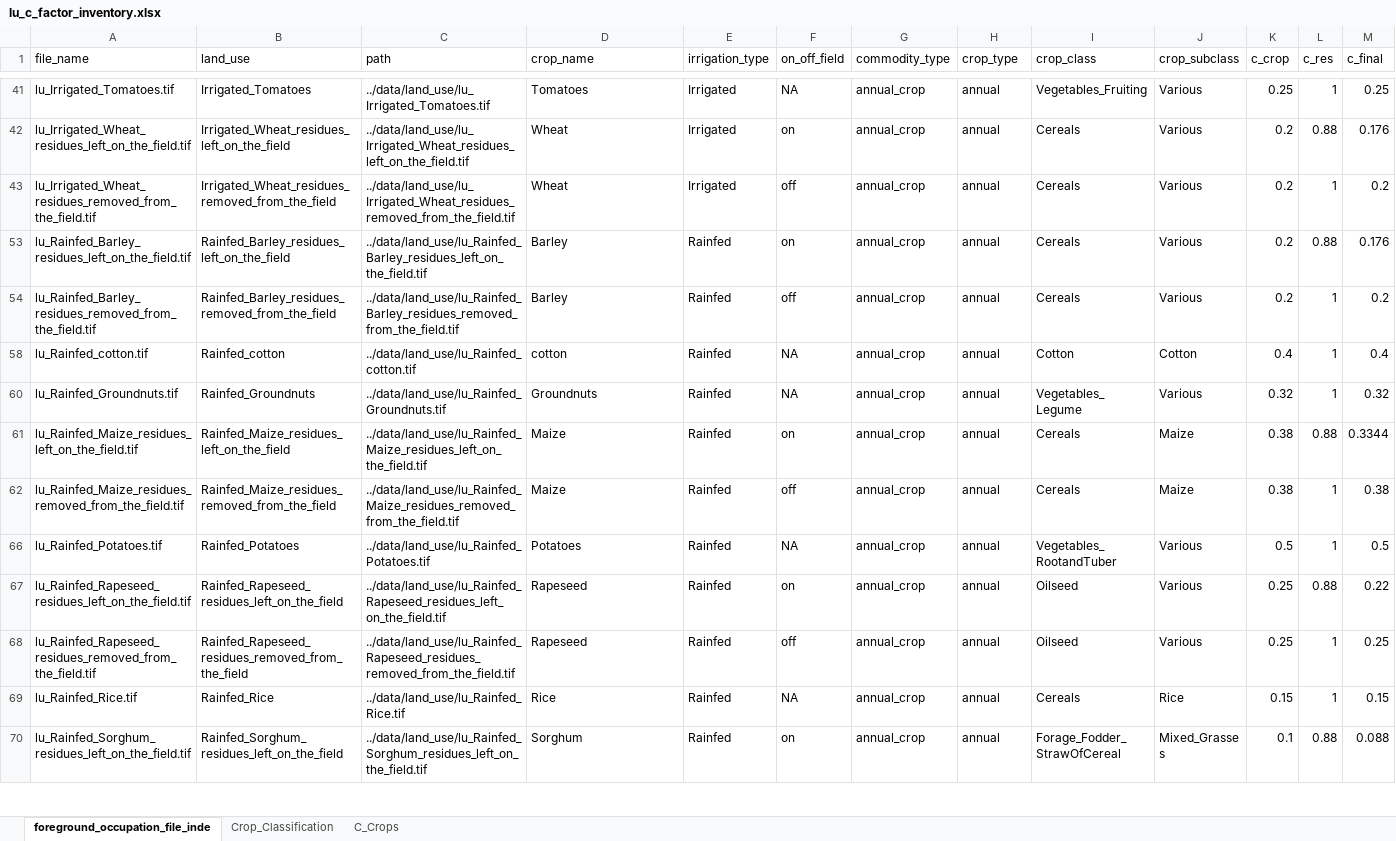
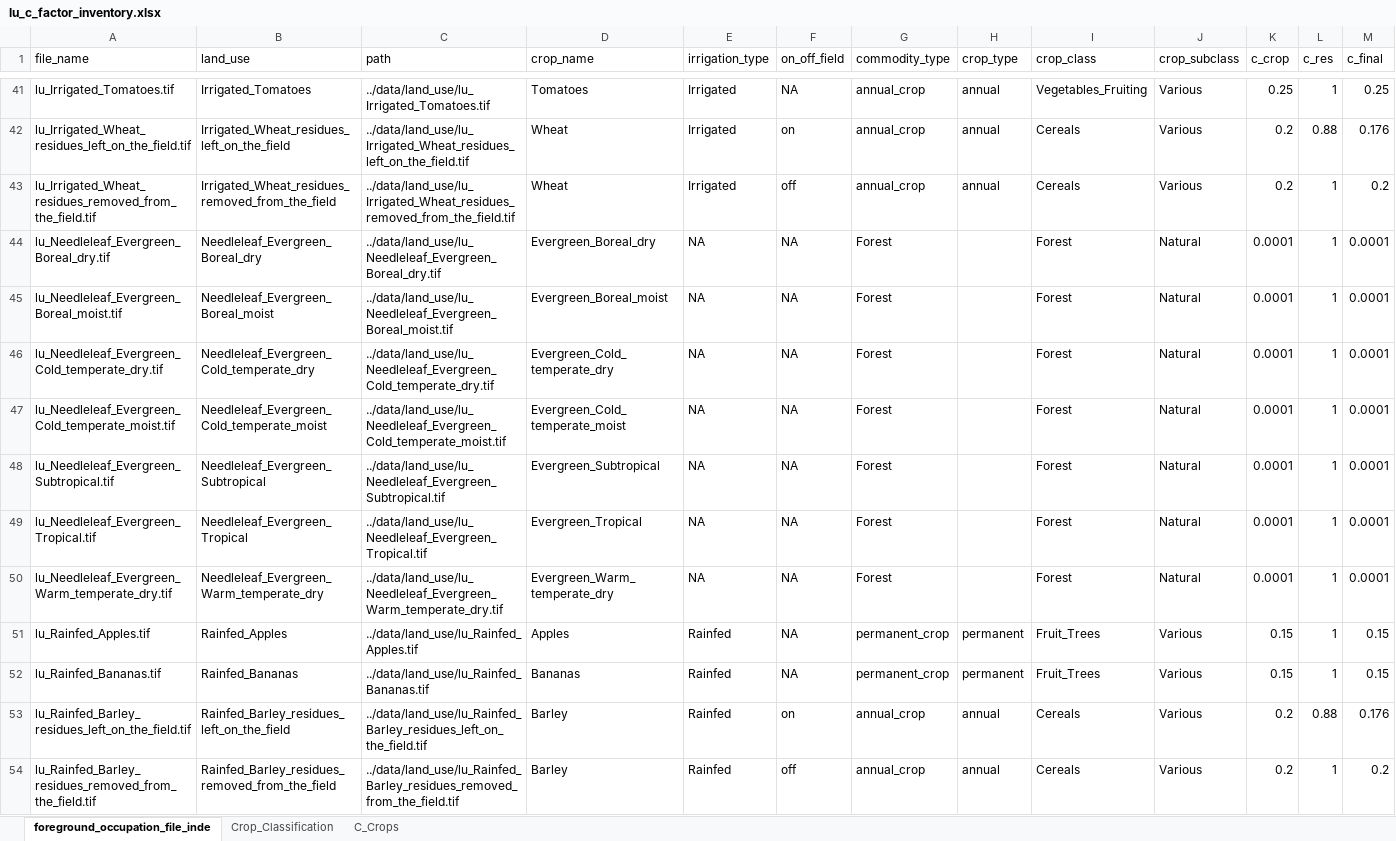
Before and after one commit to cloyolaangosto/SBTN_Land_LEAFs, an Excel workbook: data/crops/lu_c_factor_inventory.xlsx, sheet foreground_occupation_file_inde, drawn as a sheet; only a part is shown, gaps mark what is left out; the shorter side is filled out with more unchanged rows; values as stored, in another font and other column widths than the file's, no borders; table styles not drawn; the diff covers the shown part only; the diff names each change by its address in the sheet, - before the commit and + after, or states it on an @@ line.

Commit message:
fixed some crops annual vs perennial classification

```diff
--- a/data/crops/lu_c_factor_inventory.xlsx (sheet foreground_occupation_file_inde)
+++ b/data/crops/lu_c_factor_inventory.xlsx (sheet foreground_occupation_file_inde)
@@ row 44 unhidden: lu_Needleleaf_Evergreen_Boreal_dry.tif | Needleleaf_Evergreen_Boreal_dry | ../data/land_use/lu_Needleleaf_Evergreen_Boreal_dry.tif | Evergreen_Boreal_dry | NA | NA | Forest |  | Forest | Natural | 0.0001 | 1 | 0.0001 @@
@@ row 45 unhidden: lu_Needleleaf_Evergreen_Boreal_moist.tif | Needleleaf_Evergreen_Boreal_moist | ../data/land_use/lu_Needleleaf_Evergreen_Boreal_moist.tif | Evergreen_Boreal_moist | NA | NA | Forest |  | Forest | Natural | 0.0001 | 1 | 0.0001 @@
@@ row 46 unhidden: lu_Needleleaf_Evergreen_Cold_temperate_dry.tif | Needleleaf_Evergreen_Cold_temperate_dry | ../data/land_use/lu_Needleleaf_Evergreen_Cold_temperate_dry.tif | Evergreen_Cold_temperate_dry | NA | NA | Forest |  | Forest | Natural | 0.0001 | 1 | 0.0001 @@
@@ row 47 unhidden: lu_Needleleaf_Evergreen_Cold_temperate_moist.tif | Needleleaf_Evergreen_Cold_temperate_moist | ../data/land_use/lu_Needleleaf_Evergreen_Cold_temperate_moist.tif | Evergreen_Cold_temperate_moist | NA | NA | Forest |  | Forest | Natural | 0.0001 | 1 | 0.0001 @@
@@ row 48 unhidden: lu_Needleleaf_Evergreen_Subtropical.tif | Needleleaf_Evergreen_Subtropical | ../data/land_use/lu_Needleleaf_Evergreen_Subtropical.tif | Evergreen_Subtropical | NA | NA | Forest |  | Forest | Natural | 0.0001 | 1 | 0.0001 @@
@@ row 49 unhidden: lu_Needleleaf_Evergreen_Tropical.tif | Needleleaf_Evergreen_Tropical | ../data/land_use/lu_Needleleaf_Evergreen_Tropical.tif | Evergreen_Tropical | NA | NA | Forest |  | Forest | Natural | 0.0001 | 1 | 0.0001 @@
@@ row 50 unhidden: lu_Needleleaf_Evergreen_Warm_temperate_dry.tif | Needleleaf_Evergreen_Warm_temperate_dry | ../data/land_use/lu_Needleleaf_Evergreen_Warm_temperate_dry.tif | Evergreen_Warm_temperate_dry | NA | NA | Forest |  | Forest | Natural | 0.0001 | 1 | 0.0001 @@
@@ row 51 unhidden: lu_Rainfed_Apples.tif | Rainfed_Apples | ../data/land_use/lu_Rainfed_Apples.tif | Apples | Rainfed | NA | permanent_crop | permanent | Fruit_Trees | Various | 0.15 | 1 | 0.15 @@
@@ row 52 unhidden: lu_Rainfed_Bananas.tif | Rainfed_Bananas | ../data/land_use/lu_Rainfed_Bananas.tif | Bananas | Rainfed | NA | permanent_crop | permanent | Fruit_Trees | Various | 0.15 | 1 | 0.15 @@
```
Also changed, not shown: 26 hidden or unhidden rows and 4 edited cells elsewhere in this sheet, data/crops/rothc_support/annual_crops_rothc_scenarios_irrigated.xlsx, data/crops/rothc_support/annual_crops_rothc_scenarios_rainfed.xlsx, 5 other files.
